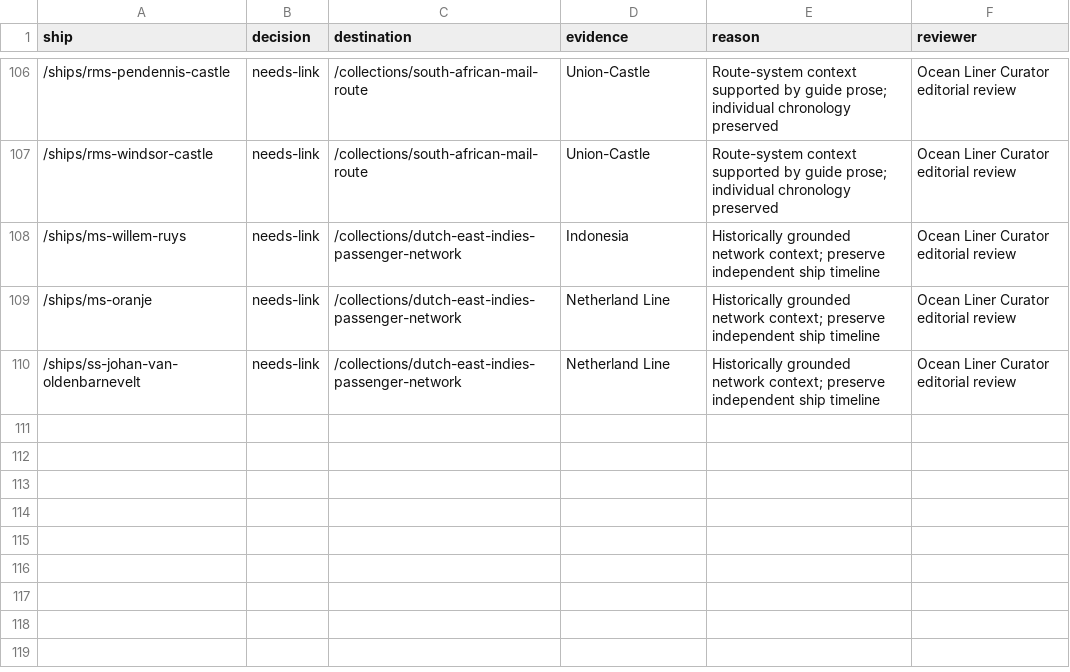
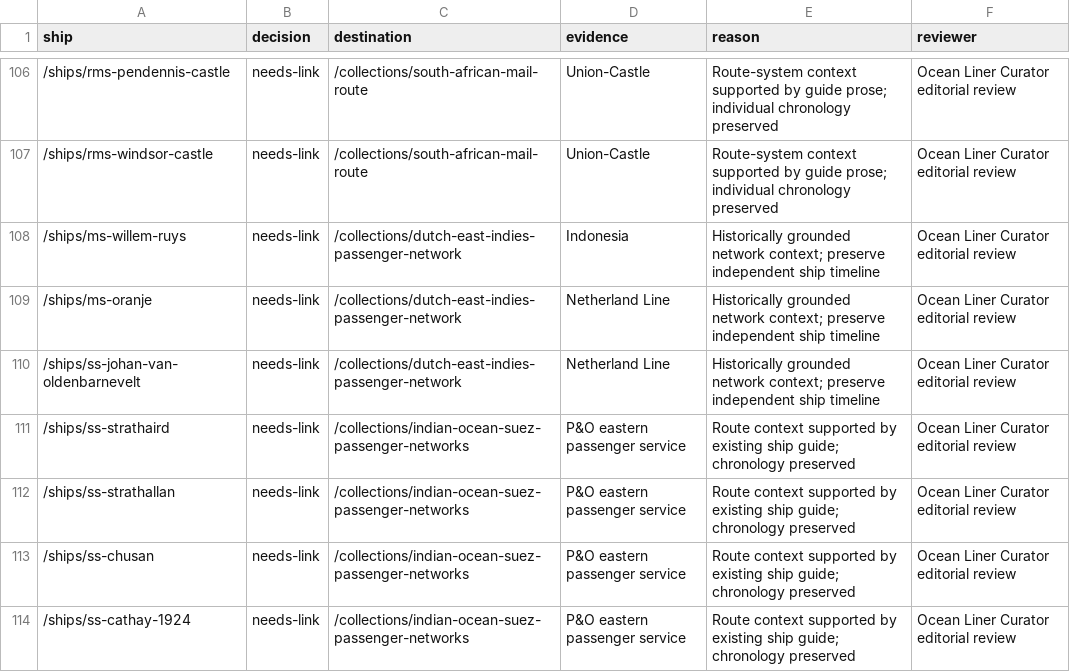
Before and after one commit to jaredmberger/Ocean-Liner-Curator, a CSV file: tools/search/research-connectivity-review-ledger.csv, drawn as a sheet; only a part is shown, gaps mark what is left out.

Commit message:
Track pending Indian Ocean and Suez contextual links

```diff
--- a/tools/search/research-connectivity-review-ledger.csv
+++ b/tools/search/research-connectivity-review-ledger.csv
@@ -110 +110,5 @@ ship,decision,destination,evidence,reason,reviewer
 "/ships/ss-johan-van-oldenbarnevelt","needs-link","/collections/dutch-east-indies-passenger-network","Netherland Line","Historically grounded network context; preserve independent ship timeline","Ocean Liner Curator editorial review"
+"/ships/ss-strathaird","needs-link","/collections/indian-ocean-suez-passenger-networks","P&O eastern passenger service","Route context supported by existing ship guide; chronology preserved","Ocean Liner Curator editorial review"
+"/ships/ss-strathallan","needs-link","/collections/indian-ocean-suez-passenger-networks","P&O eastern passenger service","Route context supported by existing ship guide; chronology preserved","Ocean Liner Curator editorial review"
+"/ships/ss-chusan","needs-link","/collections/indian-ocean-suez-passenger-networks","P&O eastern passenger service","Route context supported by existing ship guide; chronology preserved","Ocean Liner Curator editorial review"
+"/ships/ss-cathay-1924","needs-link","/collections/indian-ocean-suez-passenger-networks","P&O eastern passenger service","Route context supported by existing ship guide; chronology preserved","Ocean Liner Curator editorial review"
```
